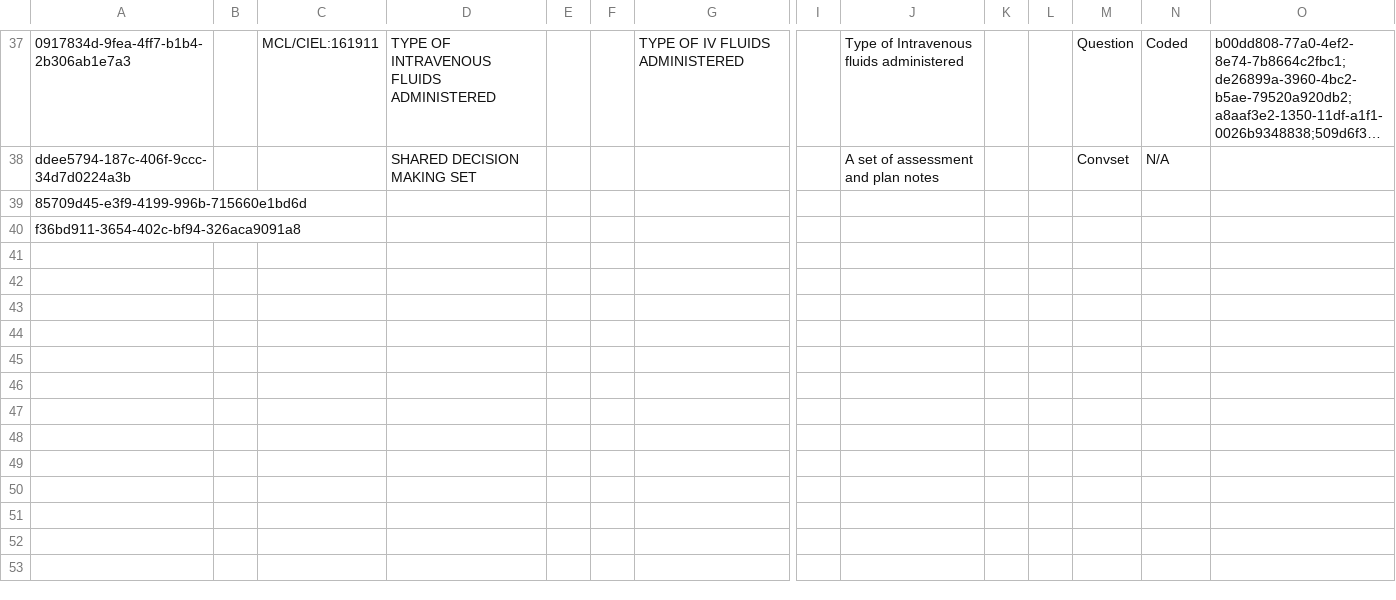
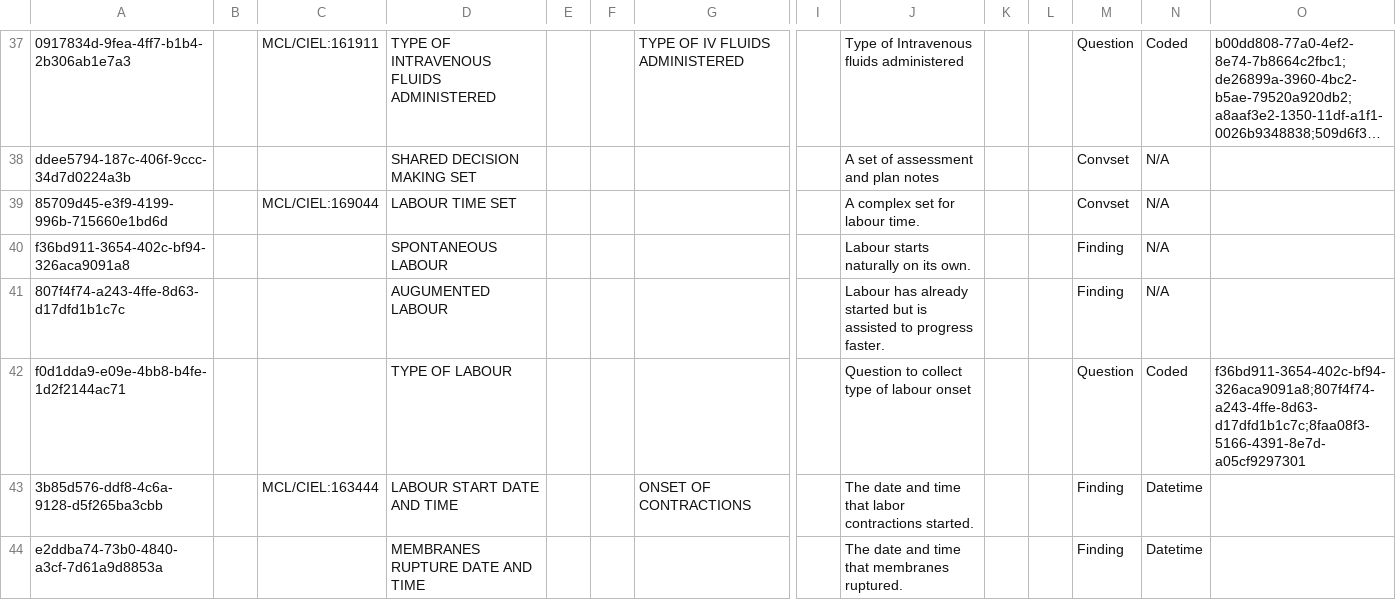
Before and after one commit to Kipkemoii/openmrs-content-amrs, a CSV file: configuration/backend_configuration/concepts/labourguide.csv, drawn as a sheet; only a part is shown, gaps mark what is left out; long unchanged cells end in …; rows hold the shown columns only; the diff names each change by its address in the sheet, - before the commit and + after, or states it on an @@ line.

Commit message:
Add labour care guide (#147)
Co-authored-by: pseurey <pettseu@gmail.com>

```diff
--- a/configuration/backend_configuration/concepts/labourguide.csv
+++ b/configuration/backend_configuration/concepts/labourguide.csv
-C39: (empty)
+C39: MCL/CIEL:169044
-D39: (empty)
+D39: LABOUR TIME SET
-J39: (empty)
+J39: A complex set for labour time.
-M39: (empty)
+M39: Convset
-N39:N40: (empty)
+N39:N40: N/A
-D40: (empty)
+D40: SPONTANEOUS LABOUR
-J40: (empty)
+J40: Labour starts naturally on its own.
-M40: (empty)
+M40: Finding
+row 41: 807f4f74-a243-4ffe-8d63-d17dfd1b1c7c |  |  | AUGUMENTED LABOUR |  |  |  |  | Labour has already started but is assisted to progress faster. |  |  | Finding | N/A
+row 42: f0d1dda9-e09e-4bb8-b4fe-1d2f2144ac71 |  |  | TYPE OF LABOUR |  |  |  |  | Question to collect type of labour onset |  |  | Question | Coded | f36bd911-3654-402c-bf94-326aca9091a8;807f4f74-a243-4ffe-8d63-d17dfd1b1c7c;8faa08f3-5166-4391-8e7d-a05cf9297301
+row 43: 3b85d576-ddf8-4c6a-9128-d5f265ba3cbb |  | MCL/CIEL:163444 | LABOUR START DATE AND TIME |  |  | ONSET OF CONTRACTIONS |  | The date and time that labor contractions started. |  |  | Finding | Datetime
+row 44: e2ddba74-73b0-4840-a3cf-7d61a9d8853a |  |  | MEMBRANES RUPTURE DATE AND TIME |  |  |  |  | The date and time that membranes ruptured. |  |  | Finding | Datetime
```
Also changed, not shown: 2 other files.
